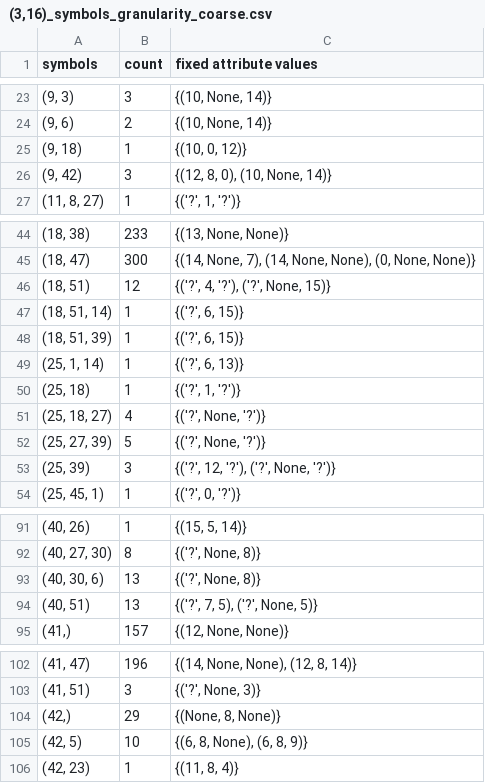
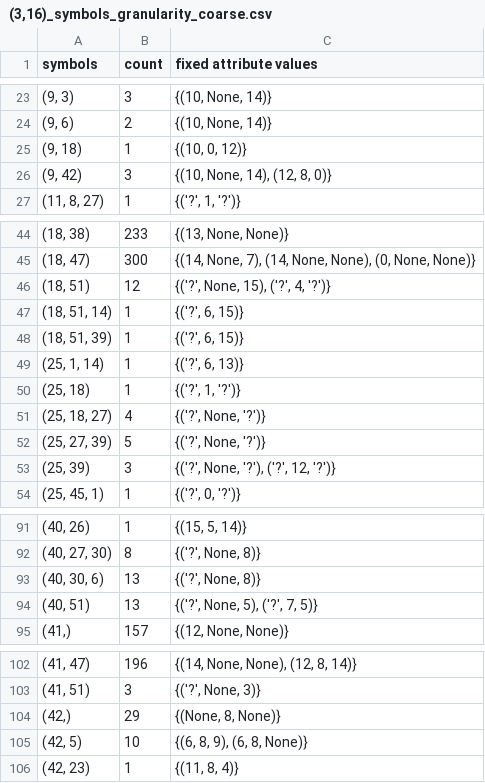
Before and after one commit to mariia55/emergent-abstractions_biased, a CSV file: analysis/lexica/(3,16)_symbols_granularity_coarse.csv, drawn as a sheet; only a part is shown, gaps mark what is left out.

```diff
--- a/analysis/lexica/(3,16)_symbols_granularity_coarse.csv
+++ b/analysis/lexica/(3,16)_symbols_granularity_coarse.csv
@@ -25,3 +25,3 @@ symbols,count,fixed attribute values
 "(9, 18)",1,"{(10, 0, 12)}"
-"(9, 42)",3,"{(12, 8, 0), (10, None, 14)}"
+"(9, 42)",3,"{(10, None, 14), (12, 8, 0)}"
 "(11, 8, 27)",1,"{('?', 1, '?')}"
@@ -45,3 +45,3 @@ symbols,count,fixed attribute values
 "(18, 47)",300,"{(14, None, 7), (14, None, None), (0, None, None)}"
-"(18, 51)",12,"{('?', 4, '?'), ('?', None, 15)}"
+"(18, 51)",12,"{('?', None, 15), ('?', 4, '?')}"
 "(18, 51, 14)",1,"{('?', 6, 15)}"
@@ -52,3 +52,3 @@ symbols,count,fixed attribute values
 "(25, 27, 39)",5,"{('?', None, '?')}"
-"(25, 39)",3,"{('?', 12, '?'), ('?', None, '?')}"
+"(25, 39)",3,"{('?', None, '?'), ('?', 12, '?')}"
 "(25, 45, 1)",1,"{('?', 0, '?')}"
@@ -93,3 +93,3 @@ symbols,count,fixed attribute values
 "(40, 30, 6)",13,"{('?', None, 8)}"
-"(40, 51)",13,"{('?', 7, 5), ('?', None, 5)}"
+"(40, 51)",13,"{('?', None, 5), ('?', 7, 5)}"
 "(41,)",157,"{(12, None, None)}"
@@ -104,3 +104,3 @@ symbols,count,fixed attribute values
 "(42,)",29,"{(None, 8, None)}"
-"(42, 5)",10,"{(6, 8, None), (6, 8, 9)}"
+"(42, 5)",10,"{(6, 8, 9), (6, 8, None)}"
 "(42, 23)",1,"{(11, 8, 4)}"
```
Also changed, not shown: analysis/lexica/(3,4)_symbols_granularity_coarse.csv, analysis/lexica/(3,8)_symbols_granularity_coarse.csv, 12 other files.
